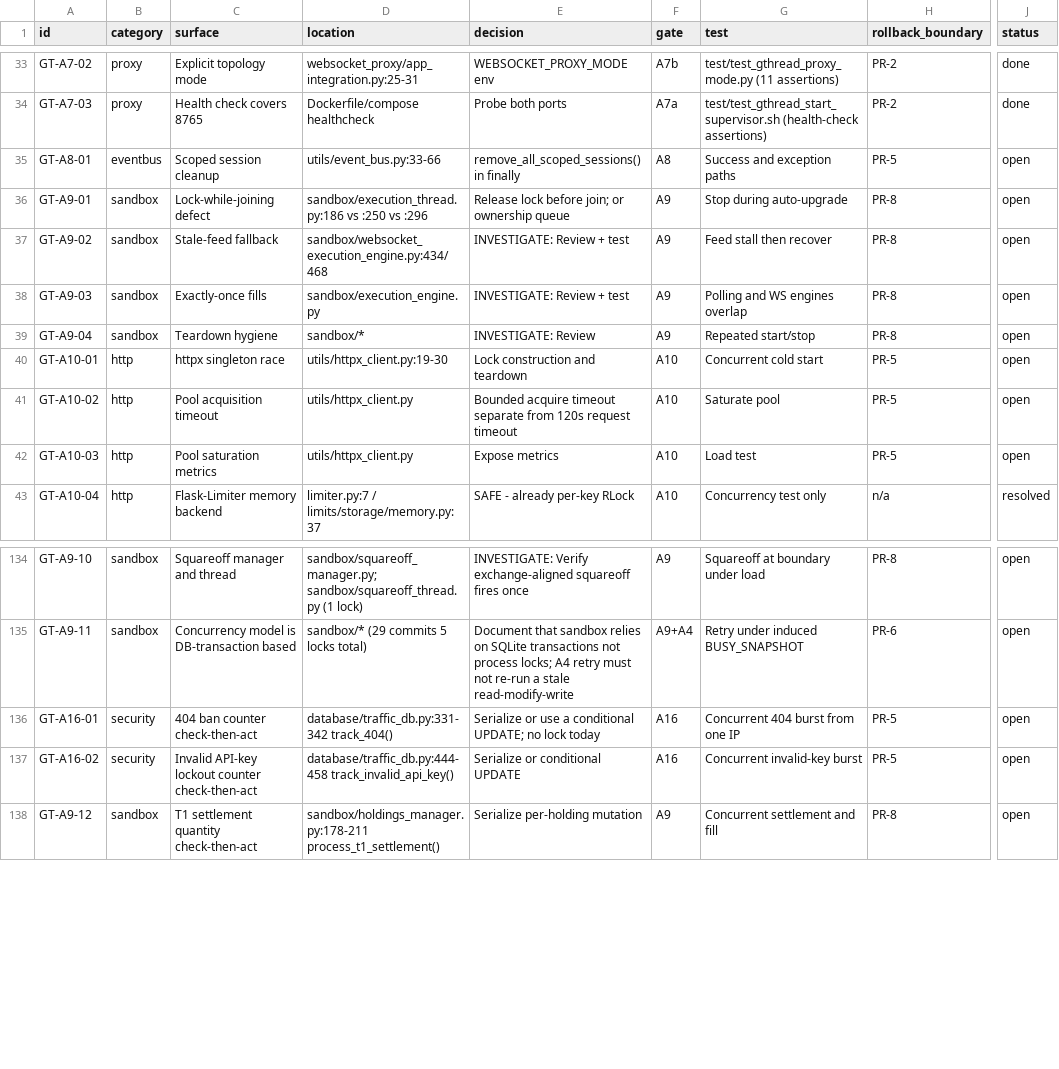
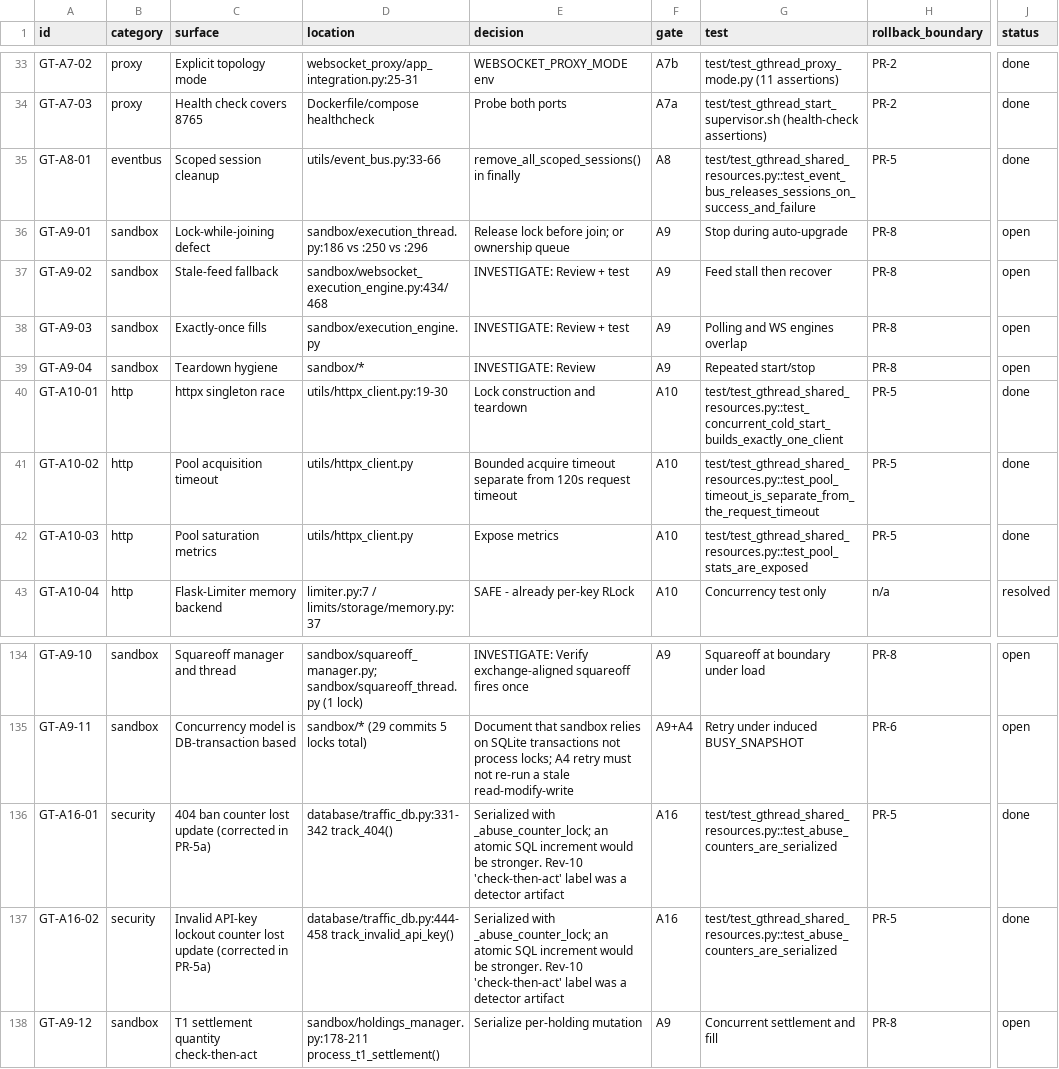
Before and after one commit to marketcalls/openalgo, a CSV file: docs/plans/2026-08-01-gthread-migration-tracker.csv, drawn as a sheet; only a part is shown, gaps mark what is left out; the diff names each change by its address in the sheet, - before the commit and + after, or states it on an @@ line.

```diff
--- a/docs/plans/2026-08-01-gthread-migration-tracker.csv
+++ b/docs/plans/2026-08-01-gthread-migration-tracker.csv
-G35 (test): Success and exception paths
+G35 (test): test/test_gthread_shared_resources.py::test_event_bus_releases_sessions_on_success_and_failure
-J35 (status): open
+J35 (status): done
-G40 (test): Concurrent cold start
+G40 (test): test/test_gthread_shared_resources.py::test_concurrent_cold_start_builds_exactly_one_client
-J40:J42 (status): open
+J40:J42 (status): done
-G41 (test): Saturate pool
+G41 (test): test/test_gthread_shared_resources.py::test_pool_timeout_is_separate_from_the_request_timeout
-G42 (test): Load test
+G42 (test): test/test_gthread_shared_resources.py::test_pool_stats_are_exposed
-C136 (surface): 404 ban counter check-then-act
+C136 (surface): 404 ban counter lost update (corrected in PR-5a)
-E136 (decision): Serialize or use a conditional UPDATE; no lock today
+E136 (decision): Serialized with _abuse_counter_lock; an atomic SQL increment would be stronger. Rev-10 'check-then-act' label was a detector artifact
-G136 (test): Concurrent 404 burst from one IP
+G136 (test): test/test_gthread_shared_resources.py::test_abuse_counters_are_serialized
-J136:J137 (status): open
+J136:J137 (status): done
-C137 (surface): …lockout counter check-then-act
+C137 (surface): …lockout counter lost update (corrected in PR-5a)
-E137 (decision): Serialize or conditional UPDATE
+E137 (decision): Serialized with _abuse_counter_lock; an atomic SQL increment would be stronger. Rev-10 'check-then-act' label was a detector artifact
-G137 (test): Concurrent invalid-key burst
+G137 (test): test/test_gthread_shared_resources.py::test_abuse_counters_are_serialized
```
Also changed, not shown: 7 other files.
